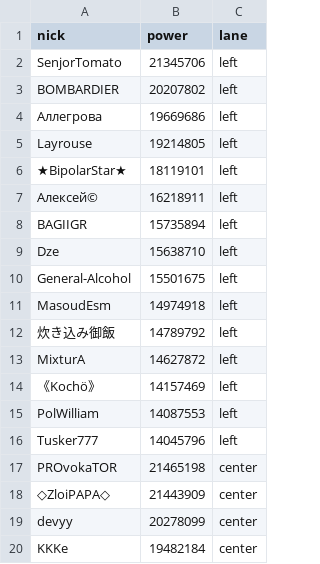
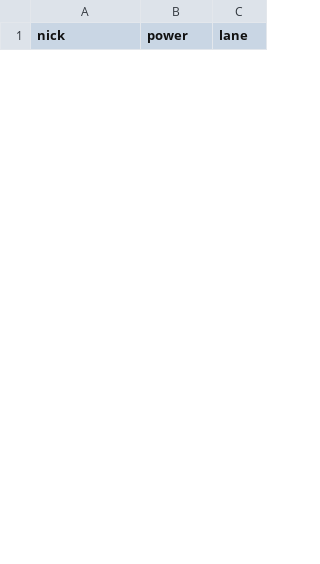
Before and after one commit to prosstoo/revi-canyon-lineup, a CSV file: public/sample-enemy.csv, drawn as a sheet; only a part is shown; the diff covers the shown part only.

```diff
--- a/public/sample-enemy.csv
+++ b/public/sample-enemy.csv
@@ -1,20 +1 @@
 nick,power,lane
-SenjorTomato,21345706,left
-BOMBARDIER,20207802,left
-Аллегрова,19669686,left
-Layrouse,19214805,left
-★BipolarStar★,18119101,left
-Алексей©,16218911,left
-BAGIIGR,15735894,left
-Dze,15638710,left
-General-Alcohol,15501675,left
-MasoudEsm,14974918,left
-炊き込み御飯,14789792,left
-MixturA,14627872,left
-《Kochö》,14157469,left
-PolWilliam,14087553,left
-Tusker777,14045796,left
-PROvokaTOR,21465198,center
-◇ZloiPAPA◇,21443909,center
-devyy,20278099,center
-KKKe,19482184,center
```
Also changed, not shown: 12 added rows and 26 removed rows elsewhere in this file, 4 other files.
